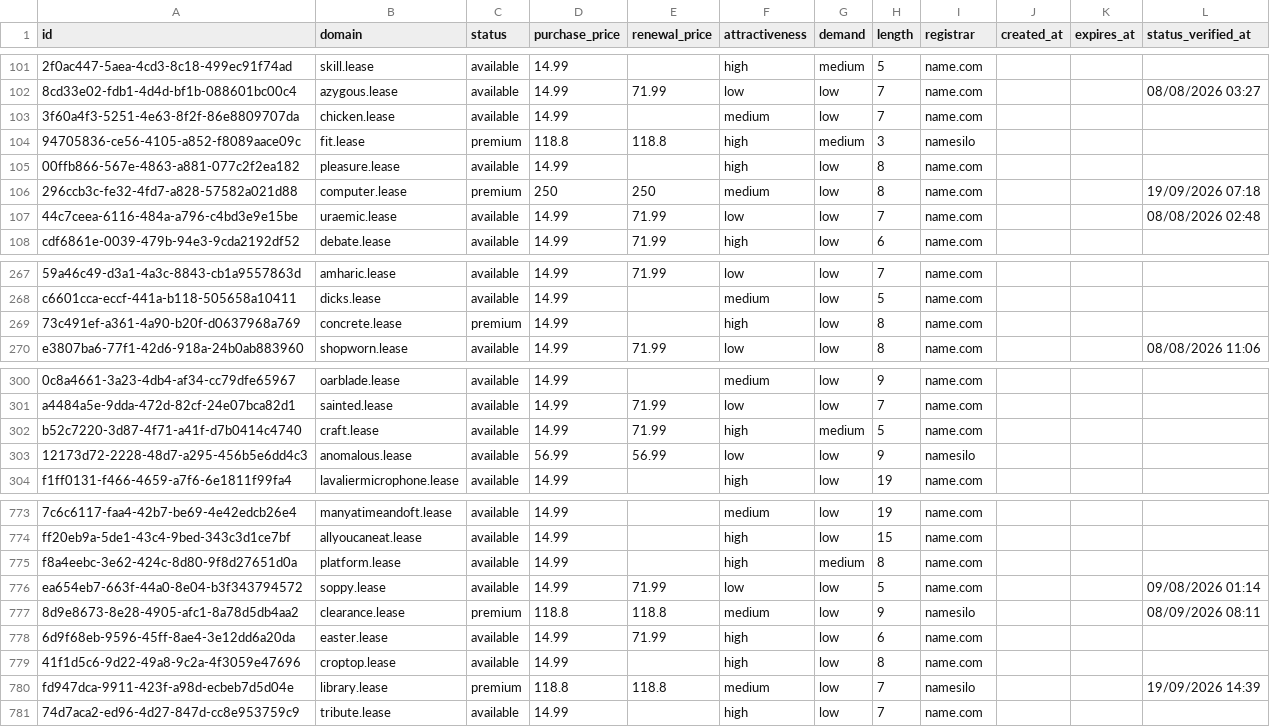
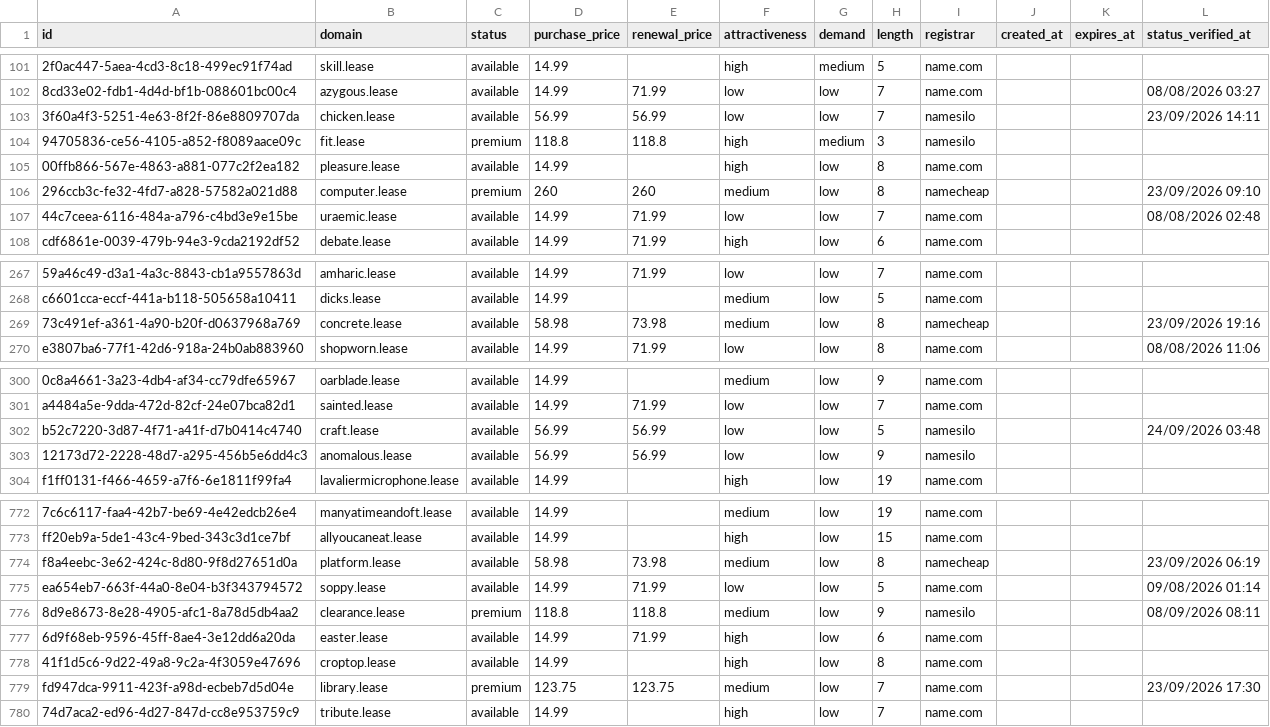
Before and after one commit to UniqueDomains/lease-oneword-domains, a CSV file: lease.csv, drawn as a sheet; only a part is shown, gaps mark what is left out; addresses are those after the commit; the diff covers the shown part only; the diff names each change by its address in the sheet, - before the commit and + after, or states it on an @@ line.

```diff
--- a/lease.csv
+++ b/lease.csv
-D103 (purchase_price): 14.99
+D103 (purchase_price): 56.99
-E103 (renewal_price): (empty)
+E103 (renewal_price): 56.99
-F103 (attractiveness): medium
+F103 (attractiveness): low
-I103 (registrar): name.com
+I103 (registrar): namesilo
-L103 (status_verified_at): (empty)
+L103 (status_verified_at): 23/09/2026 14:11
-D106 (purchase_price): 250
+D106 (purchase_price): 260
-E106 (renewal_price): 250
+E106 (renewal_price): 260
-I106 (registrar): name.com
+I106 (registrar): namecheap
-L106 (status_verified_at): 19/09/2026 07:18
+L106 (status_verified_at): 23/09/2026 09:10
-C269 (status): premium
+C269 (status): available
-D269 (purchase_price): 14.99
+D269 (purchase_price): 58.98
-E269 (renewal_price): (empty)
+E269 (renewal_price): 73.98
-F269 (attractiveness): high
+F269 (attractiveness): medium
-I269 (registrar): name.com
+I269 (registrar): namecheap
-L269 (status_verified_at): (empty)
+L269 (status_verified_at): 23/09/2026 19:16
-D302 (purchase_price): 14.99
+D302 (purchase_price): 56.99
-E302 (renewal_price): 71.99
+E302 (renewal_price): 56.99
-F302 (attractiveness): high
+F302 (attractiveness): low
-G302 (demand): medium
+G302 (demand): low
-I302 (registrar): name.com
+I302 (registrar): namesilo
-L302 (status_verified_at): (empty)
+L302 (status_verified_at): 24/09/2026 03:48
-D774 (purchase_price): 14.99
+D774 (purchase_price): 58.98
-E774 (renewal_price): (empty)
+E774 (renewal_price): 73.98
-F774 (attractiveness): high
+F774 (attractiveness): medium
-G774 (demand): medium
+G774 (demand): low
-I774 (registrar): name.com
+I774 (registrar): namecheap
-L774 (status_verified_at): (empty)
+L774 (status_verified_at): 23/09/2026 06:19
-D779 (purchase_price): 118.8
+D779 (purchase_price): 123.75
-E779 (renewal_price): 118.8
+E779 (renewal_price): 123.75
-I779 (registrar): namesilo
+I779 (registrar): name.com
-L779 (status_verified_at): 19/09/2026 14:39
+L779 (status_verified_at): 23/09/2026 17:30
```
Also changed, not shown: 1 added row, 1 removed row and 125 edited cells elsewhere in this file, 4 other files.
